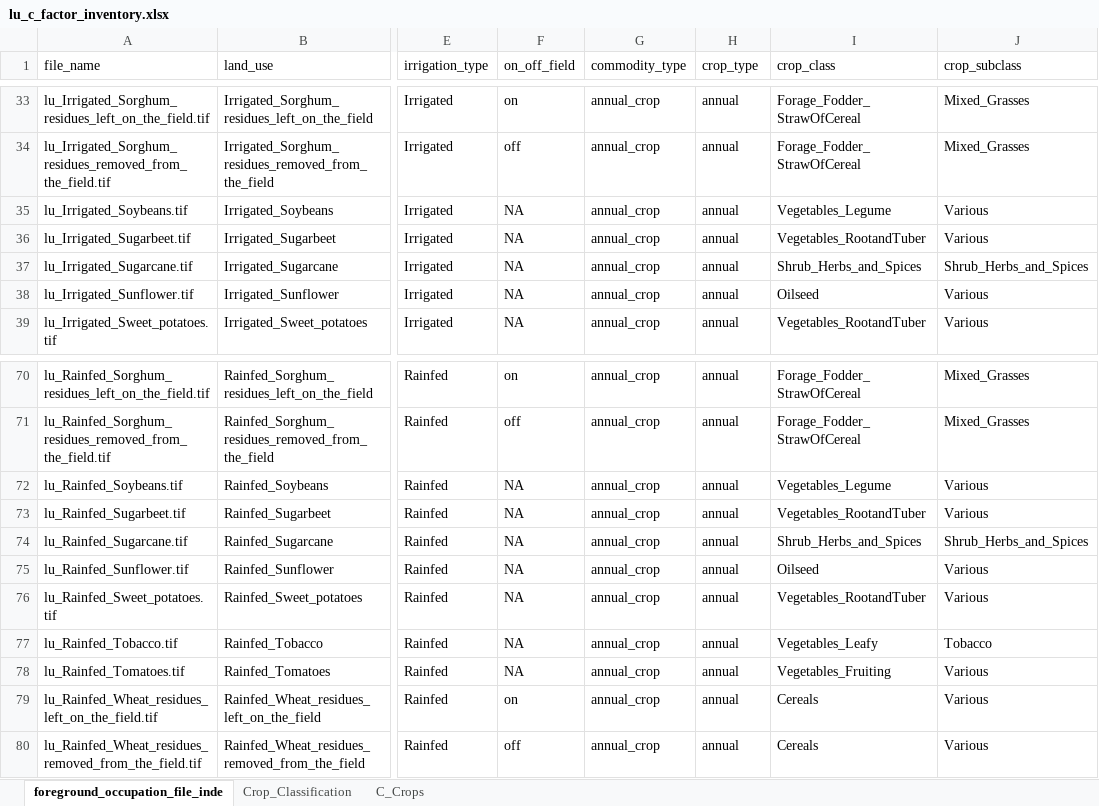
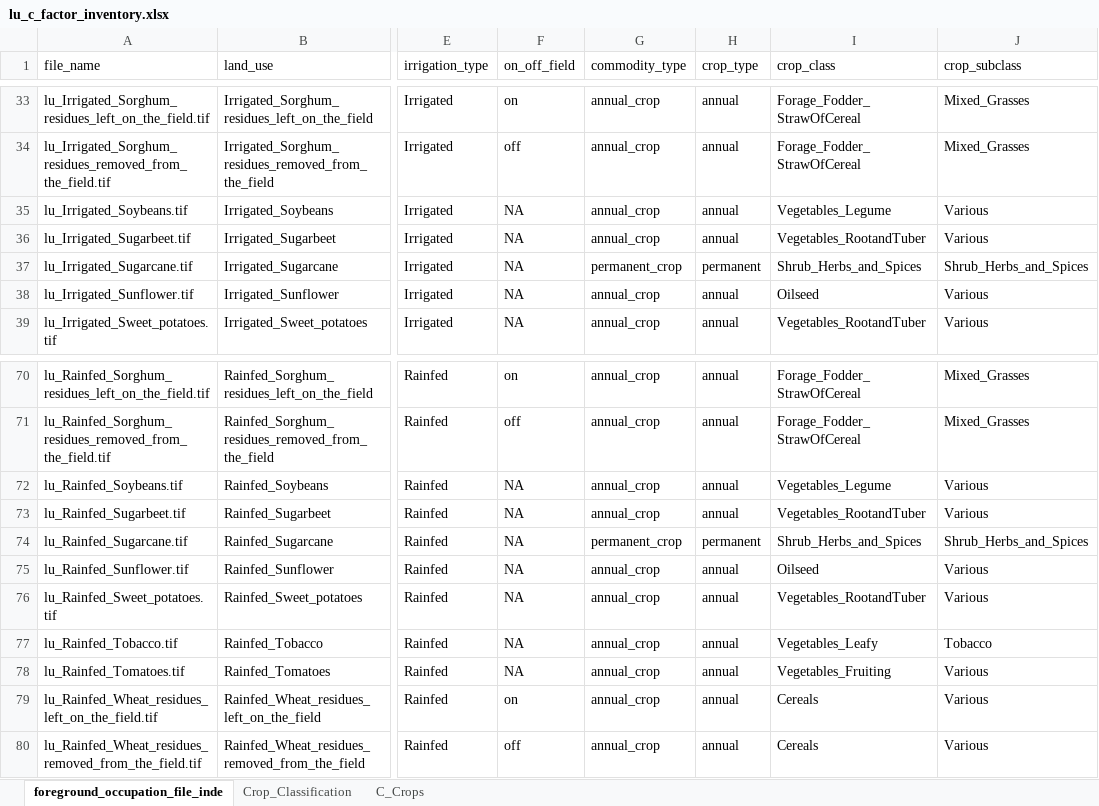
Before and after one commit to cloyolaangosto/SBTN_Land_LEAFs, an Excel workbook: data/crops/lu_c_factor_inventory.xlsx, sheet foreground_occupation_file_inde, drawn as a sheet; only a part is shown, gaps mark what is left out; values as stored, in another font and other column widths than the file's, no borders; table styles not drawn; the diff covers the shown part only; the diff names each change by its address in the sheet, - before the commit and + after, or states it on an @@ line.

Commit message:
fixed some crops annual vs perennial classification

```diff
--- a/data/crops/lu_c_factor_inventory.xlsx (sheet foreground_occupation_file_inde)
+++ b/data/crops/lu_c_factor_inventory.xlsx (sheet foreground_occupation_file_inde)
-G37 (commodity_type): annual_crop
+G37 (commodity_type): permanent_crop
-H37 (crop_type): annual
+H37 (crop_type): permanent
-G74 (commodity_type): annual_crop
+G74 (commodity_type): permanent_crop
-H74 (crop_type): annual
+H74 (crop_type): permanent
```
Also changed, not shown: 35 hidden or unhidden rows elsewhere in this sheet, data/crops/rothc_support/annual_crops_rothc_scenarios_irrigated.xlsx, data/crops/rothc_support/annual_crops_rothc_scenarios_rainfed.xlsx, 5 other files.
